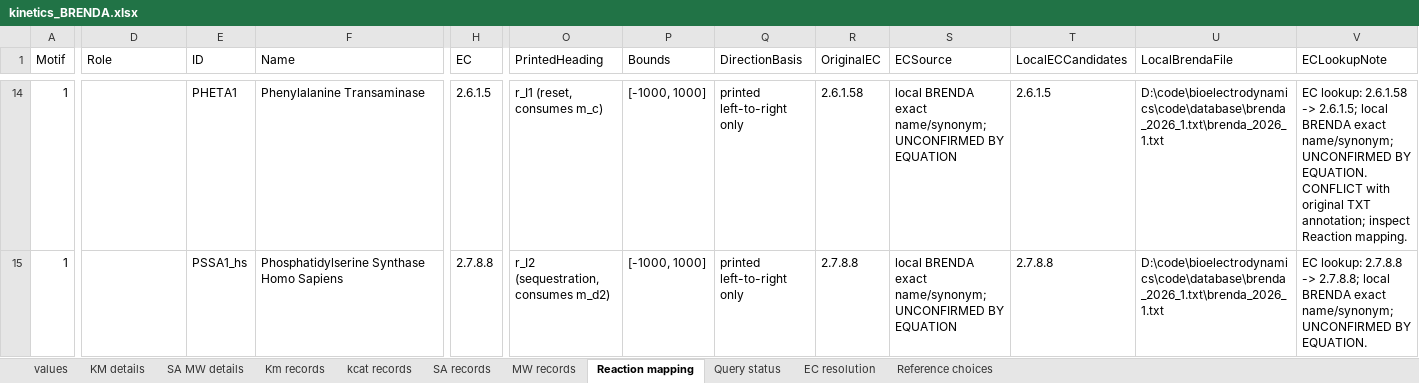
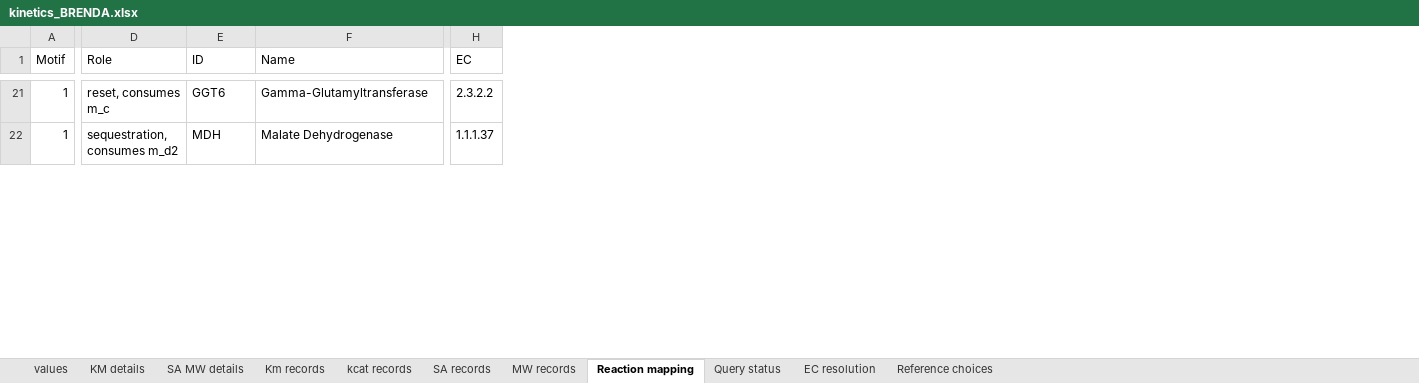
Before and after one commit to tkn-tub/bioelectrodynamics, an Excel workbook: code/NN_chemical_CAR_T/Step_3_Programming/enzyme_based/kinetics_BRENDA.xlsx, sheet Reaction mapping, drawn as a sheet; only a part is shown, gaps mark what is left out; values as stored, in another font and other column widths than the file's, no borders; removed rows and columns are numbered as before the commit, all else as after; the diff covers the shown part only; the diff names each change by its address in the sheet, - before the commit and + after, or states it on an @@ line.

Commit message:
steps 2 and 3 with Brenda file reading

```diff
--- a/code/NN_chemical_CAR_T/Step_3_Programming/enzyme_based/kinetics_BRENDA.xlsx (sheet Reaction mapping)
+++ b/code/NN_chemical_CAR_T/Step_3_Programming/enzyme_based/kinetics_BRENDA.xlsx (sheet Reaction mapping)
-column O (PrintedHeading), rows 14-15: r_I1 (reset, consumes m_c) | r_I2 (sequestration, consumes m_d2)
-column P (Bounds), rows 14-15: [-1000, 1000] | [-1000, 1000]
-column Q (DirectionBasis), rows 14-15: printed left-to-right only | printed left-to-right only
-column R (OriginalEC), rows 14-15: 2.6.1.58 | 2.7.8.8
-column S (ECSource), rows 14-15: local BRENDA exact name/synonym; UNCONFIRMED BY EQUATION | local BRENDA exact name/synonym; UNCONFIRMED BY EQUATION
-column T (LocalECCandidates), rows 14-15: 2.6.1.5 | 2.7.8.8
-column U (LocalBrendaFile), rows 14-15: D:\code\bioelectrodynamics\code\database\brenda_2026_1.txt\brenda_2026_1.txt | D:\code\bioelectrodynamics\code\database\brenda_2026_1.txt\brenda_2026_1.txt
-column V (ECLookupNote), rows 14-15: EC lookup: 2.6.1.58 -> 2.6.1.5; local BRENDA exact name/synonym; UNCONFIRMED BY EQUATION. CONFLICT with original TXT annotation; inspect Reaction mapping. | EC lookup: 2.7.8.8 -> 2.7.8.8; local BRENDA exact name/synonym; UNCONFIRMED BY EQUATION.
-D21 (Role): (empty)
+D21 (Role): reset, consumes m_c
-E21 (ID): PHETA1
+E21 (ID): GGT6
-F21 (Name): Phenylalanine Transaminase
+F21 (Name): Gamma-Glutamyltransferase
-H21 (EC): 2.6.1.5
+H21 (EC): 2.3.2.2
-D22 (Role): (empty)
+D22 (Role): sequestration, consumes m_d2
-E22 (ID): PSSA1_hs
+E22 (ID): MDH
-F22 (Name): Phosphatidylserine Synthase Homo Sapiens
+F22 (Name): Malate Dehydrogenase
-H22 (EC): 2.7.8.8
+H22 (EC): 1.1.1.37
```
Also changed, not shown: 7 added rows and 102 edited cells elsewhere in this sheet, sheet Km records, sheet kcat records, sheet MW records, sheet SA records, sheet KM details, sheet SA MW details, 3 more sheets, 17 other files.
